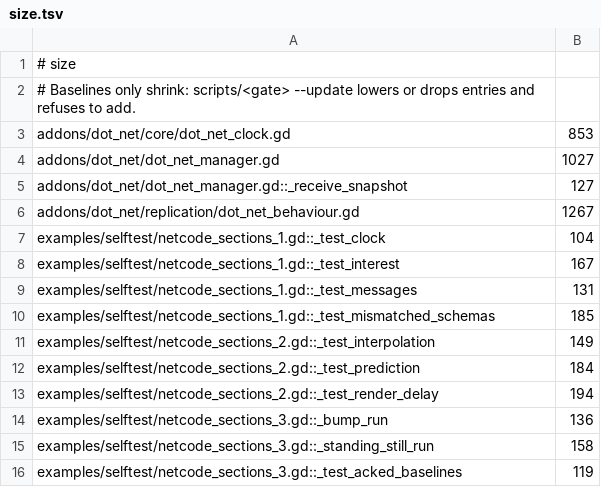
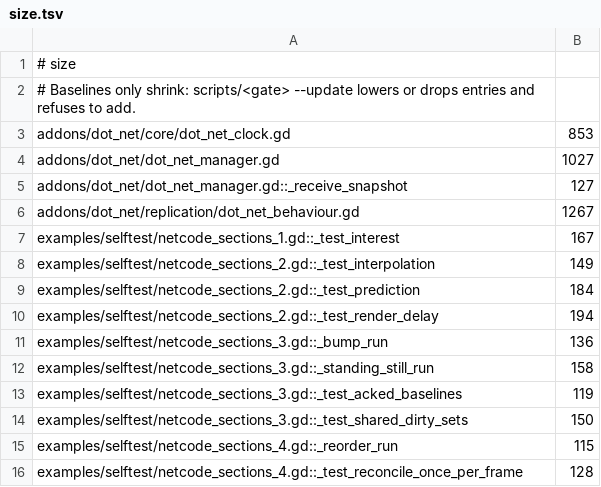
Before and after one commit to modcommunity/dot-net, a TSV file: ci/efficiency/size.tsv, drawn as a sheet; only a part is shown; the shorter side is filled out with more unchanged rows; the diff names each change by its address in the sheet, - before the commit and + after, or states it on an @@ line.

```diff
--- a/ci/efficiency/size.tsv
+++ b/ci/efficiency/size.tsv
-row 7: examples/selftest/netcode_sections_1.gd::_test_clock | 104
-row 9: examples/selftest/netcode_sections_1.gd::_test_messages | 131
-row 10: examples/selftest/netcode_sections_1.gd::_test_mismatched_schemas | 185
```
Also changed, not shown: 1 other file.
